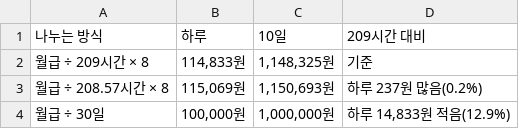
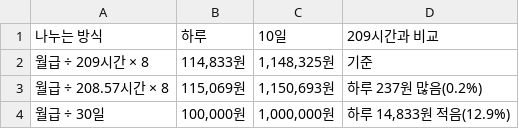
Before and after one commit to CertainAmount/finyul-data, a CSV file: data/annual-leave-pay-unused-days-calculation/table-1.csv, drawn as a sheet.

```diff
--- a/data/annual-leave-pay-unused-days-calculation/table-1.csv
+++ b/data/annual-leave-pay-unused-days-calculation/table-1.csv
@@ -1,2 +1,2 @@
-나누는 방식,하루,10일,209시간 대비
+나누는 방식,하루,10일,209시간과 비교
 월급 ÷ 209시간 × 8,"114,833원","1,148,325원",기준
```
Also changed, not shown: data/annual-leave-pay-unused-days-calculation/table-2.csv, 4 other files.
